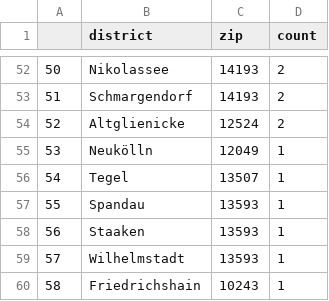
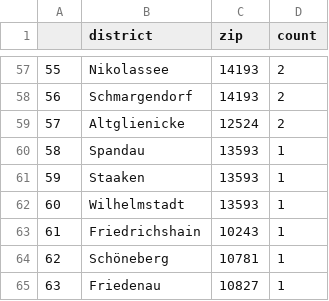
Before and after one commit to demodiff/berlin, a CSV file: data/stats-zips.csv, drawn as a sheet; only a part is shown, gaps mark what is left out; the shorter side is filled out with more unchanged rows; removed rows and columns are numbered as before the commit, all else as after; the diff covers the shown part only; the diff names each change by its address in the sheet, - before the commit and + after, or states it on an @@ line.

```diff
--- a/data/stats-zips.csv
+++ b/data/stats-zips.csv
@@ column A renumbered from row 5 down @@
-row 55: 53 | Neukölln | 12049 | 1
-row 56: 54 | Tegel | 13507 | 1
```
Also changed, not shown: 19 added rows, 9 removed rows and 6 edited cells elsewhere in this file, 1 other file.
